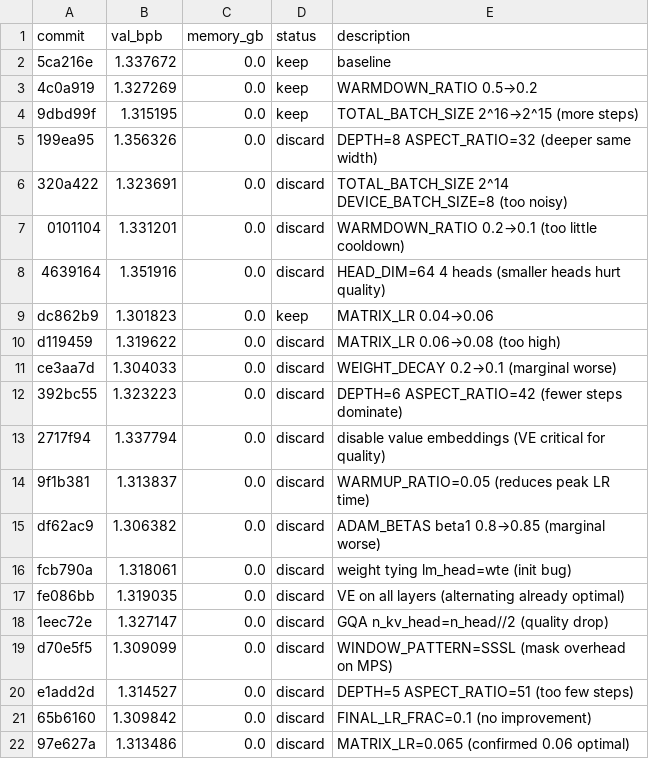
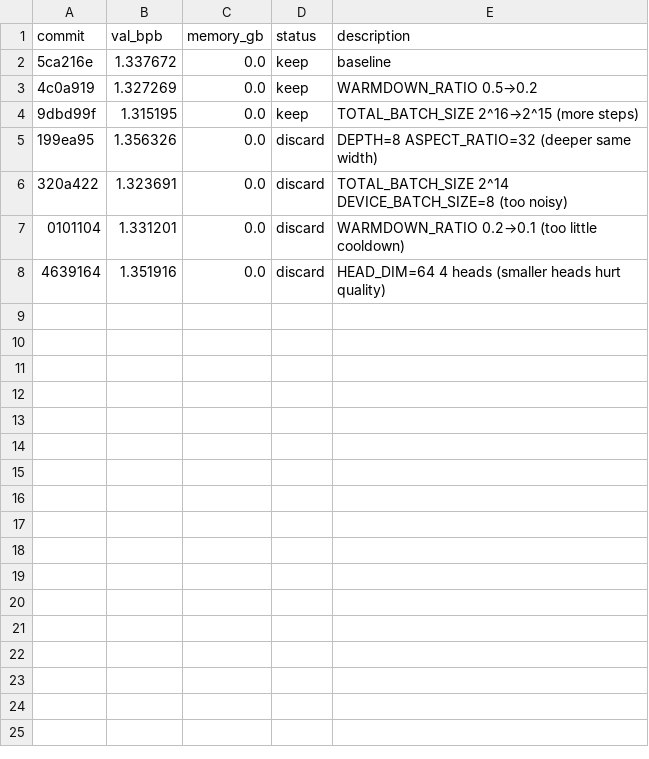
Before and after one commit to ashish-sadh/autoresearch, a TSV file: results.tsv, drawn as a sheet; the diff names each change by its address in the sheet, - before the commit and + after, or states it on an @@ line.

Commit message:
Revert "Exp21: EMBEDDING_LR 0.6→0.3"
This reverts commit b89cabc82d4f4cb54c7972297a9e2a8b64185e65.

```diff
--- a/results.tsv
+++ b/results.tsv
-row 9: dc862b9 | 1.301823 | 0.0 | keep | MATRIX_LR 0.04→0.06
-row 10: d119459 | 1.319622 | 0.0 | discard | MATRIX_LR 0.06→0.08 (too high)
-row 11: ce3aa7d | 1.304033 | 0.0 | discard | WEIGHT_DECAY 0.2→0.1 (marginal worse)
-row 12: 392bc55 | 1.323223 | 0.0 | discard | DEPTH=6 ASPECT_RATIO=42 (fewer steps dominate)
-row 13: 2717f94 | 1.337794 | 0.0 | discard | disable value embeddings (VE critical for quality)
-row 14: 9f1b381 | 1.313837 | 0.0 | discard | WARMUP_RATIO=0.05 (reduces peak LR time)
-row 15: df62ac9 | 1.306382 | 0.0 | discard | ADAM_BETAS beta1 0.8→0.85 (marginal worse)
-row 16: fcb790a | 1.318061 | 0.0 | discard | weight tying lm_head=wte (init bug)
-row 17: fe086bb | 1.319035 | 0.0 | discard | VE on all layers (alternating already optimal)
-row 18: 1eec72e | 1.327147 | 0.0 | discard | GQA n_kv_head=n_head//2 (quality drop)
-row 19: d70e5f5 | 1.309099 | 0.0 | discard | WINDOW_PATTERN=SSSL (mask overhead on MPS)
-row 20: e1add2d | 1.314527 | 0.0 | discard | DEPTH=5 ASPECT_RATIO=51 (too few steps)
-row 21: 65b6160 | 1.309842 | 0.0 | discard | FINAL_LR_FRAC=0.1 (no improvement)
-row 22: 97e627a | 1.313486 | 0.0 | discard | MATRIX_LR=0.065 (confirmed 0.06 optimal)
```
Also changed, not shown: 1 other file.
